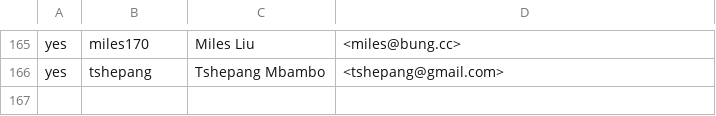
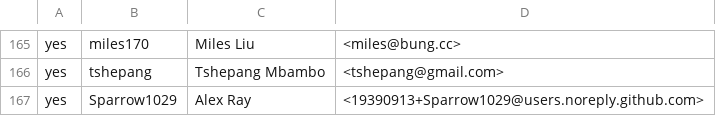
Before and after one commit to rjtch/ockam-contributors, a CSV file: CONTRIBUTORS.csv, drawn as a sheet; only a part is shown, gaps mark what is left out; the diff names each change by its address in the sheet, - before the commit and + after, or states it on an @@ line.

Commit message:
Signing contributor agreement

```diff
--- a/CONTRIBUTORS.csv
+++ b/CONTRIBUTORS.csv
+row 167: yes | Sparrow1029 | Alex Ray | <19390913+Sparrow1029@users.noreply.github.com>
```
